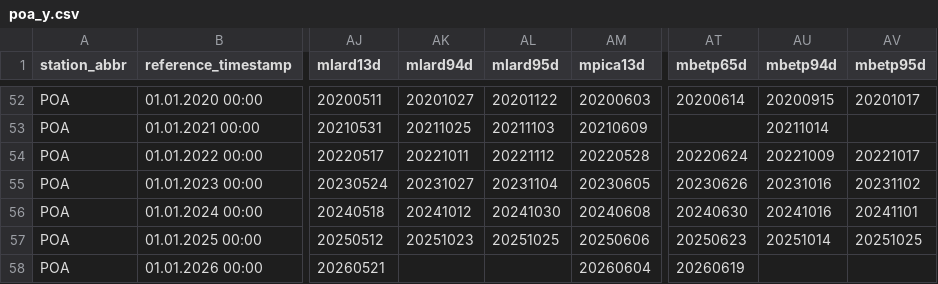
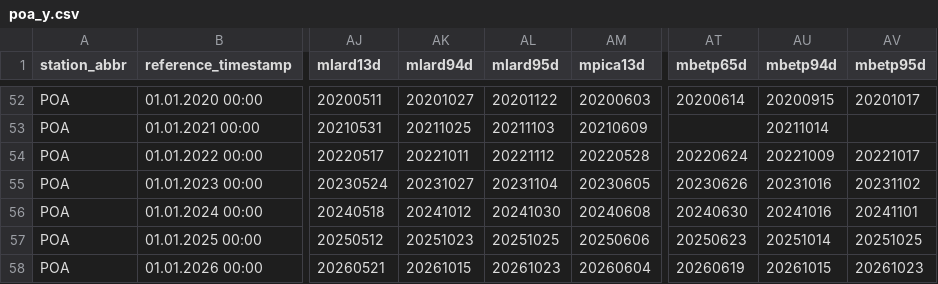
Before and after one commit to hannahbeu/phenology, a CSV file: cache/validation/Larch_Classification_2017_multidate_aspect_improved_threshold099/meteoswiss/poa_y.csv, drawn as a sheet; only a part is shown, gaps mark what is left out; the diff names each change by its address in the sheet, - before the commit and + after, or states it on an @@ line.

```diff
--- a/cache/validation/Larch_Classification_2017_multidate_aspect_improved_threshold099/meteoswiss/poa_y.csv
+++ b/cache/validation/Larch_Classification_2017_multidate_aspect_improved_threshold099/meteoswiss/poa_y.csv
-AK58 (mlard94d): (empty)
+AK58 (mlard94d): 20261015
-AL58 (mlard95d): (empty)
+AL58 (mlard95d): 20261023
-AU58 (mbetp94d): (empty)
+AU58 (mbetp94d): 20261015
-AV58 (mbetp95d): (empty)
+AV58 (mbetp95d): 20261023
```
Also changed, not shown: cache/validation/Larch_Classification_2017_multidate_aspect_improved_threshold099/meteoswiss/llu_y.csv, cache/validation/Larch_Classification_2017_multidate_aspect_improved_threshold099/meteoswiss/ogd-phenology_meta_datainventory.csv, 14 other files.
